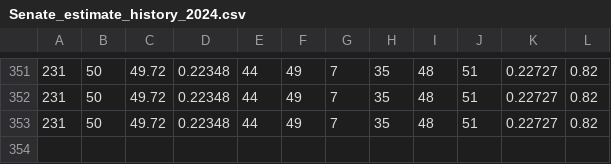
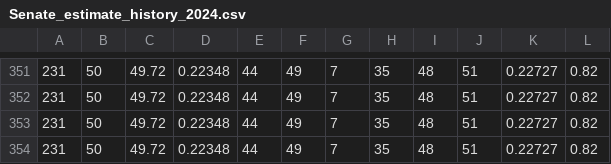
Before and after one commit to Princeton-Election-Consortium/data-backend, a CSV file: matlab/outputs/Senate_estimate_history_2024.csv, drawn as a sheet; only a part is shown, gaps mark what is left out; the diff names each change by its address in the sheet, - before the commit and + after, or states it on an @@ line.

```diff
--- a/matlab/outputs/Senate_estimate_history_2024.csv
+++ b/matlab/outputs/Senate_estimate_history_2024.csv
+row 354: 231 | 50 | 49.72 | 0.22348 | 44 | 49 | 7 | 35 | 48 | 51 | 0.22727 | 0.82
```
Also changed, not shown: matlab/outputs/EV_estimate_history_2024.csv, 5 other files.
